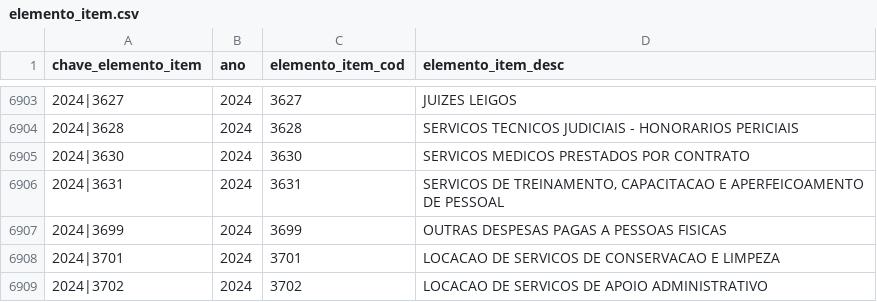
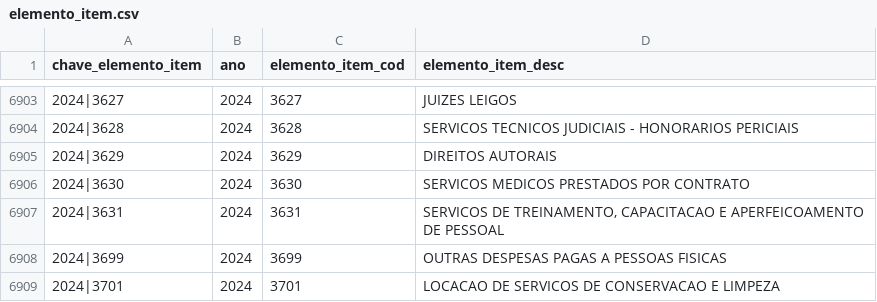
Before and after one commit to splor-mg/dados-aux-classificadores, a CSV file: data/elemento_item.csv, drawn as a sheet; only a part is shown, gaps mark what is left out; the shorter side is filled out with more unchanged rows; the diff names each change by its address in the sheet, - before the commit and + after, or states it on an @@ line.

```diff
--- a/data/elemento_item.csv
+++ b/data/elemento_item.csv
+row 6905: 2024|3629 | 2024 | 3629 | DIREITOS AUTORAIS
```
Also changed, not shown: data-raw/elemento_item_current.csv, 1 other file.
